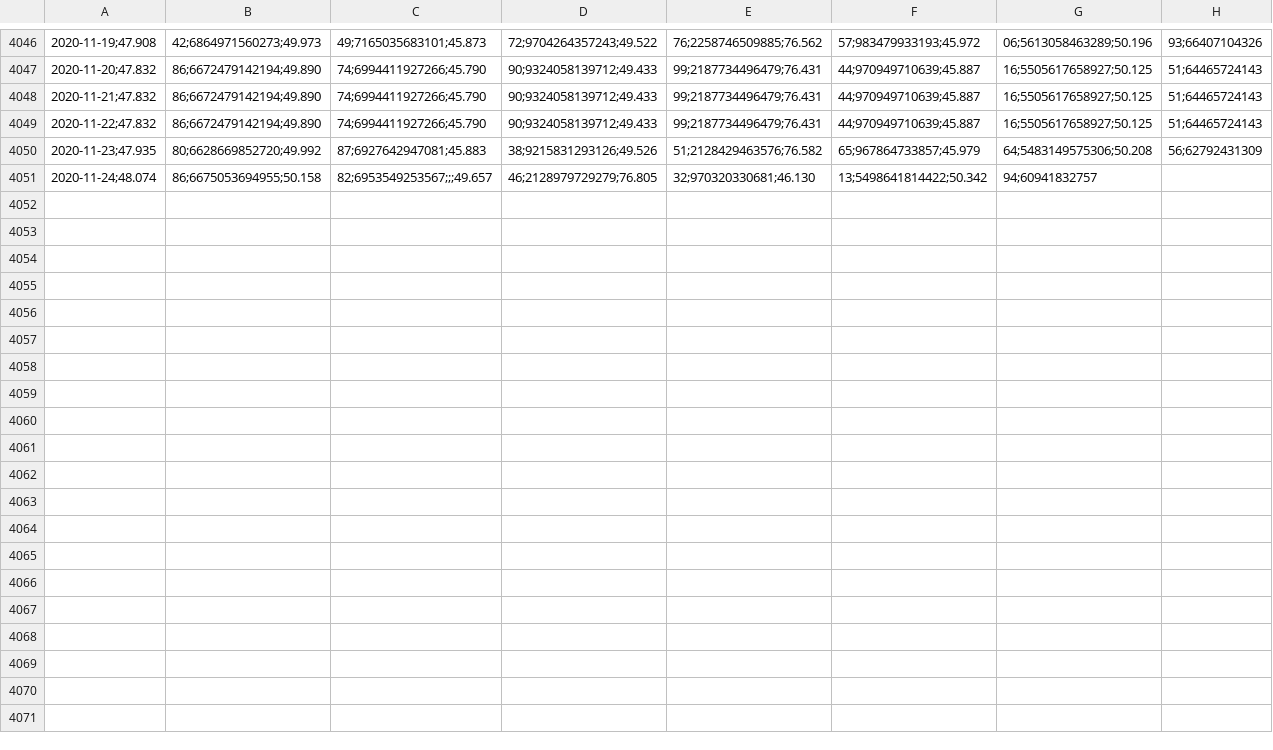
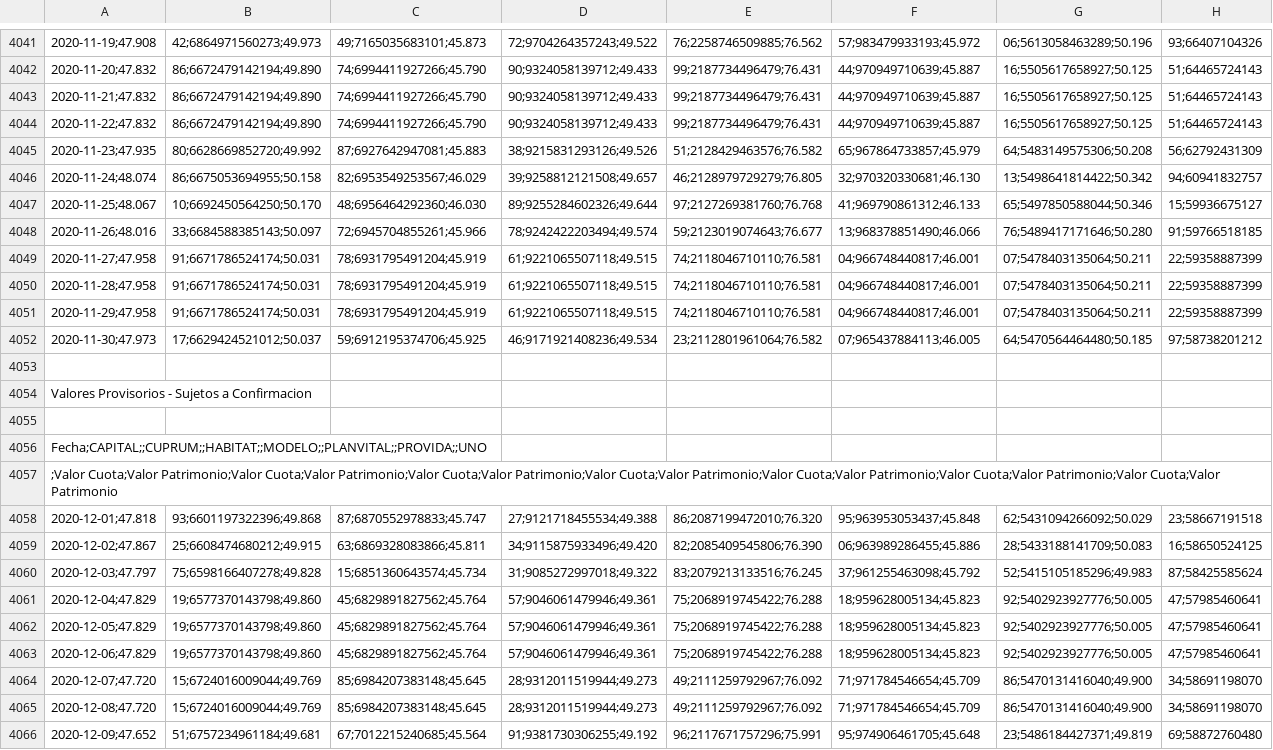
Before and after one commit to calvarad/fyf, a CSV file: raw_data/vcfE2010-2020.csv, drawn as a sheet; only a part is shown, gaps mark what is left out; addresses are those after the commit; the diff covers the shown part only; the diff names each change by its address in the sheet, - before the commit and + after, or states it on an @@ line.

```diff
--- a/raw_data/vcfE2010-2020.csv
+++ b/raw_data/vcfE2010-2020.csv
-C4046: 82;6953549253567;;;49.657
+C4046: 82;6953549253567;46.029
-D4046: 46;2128979729279;76.805
+D4046: 39;9258812121508;49.657
-E4046: 32;970320330681;46.130
+E4046: 46;2128979729279;76.805
-F4046: 13;5498641814422;50.342
+F4046: 32;970320330681;46.130
-G4046: 94;60941832757
+G4046: 13;5498641814422;50.342
-H4046: (empty)
+H4046: 94;60941832757
+row 4047: 2020-11-25;48.067 | 10;6692450564250;50.170 | 48;6956464292360;46.030 | 89;9255284602326;49.644 | 97;2127269381760;76.768 | 41;969790861312;46.133 | 65;5497850588044;50.346 | 15;59936675127
+row 4048: 2020-11-26;48.016 | 33;6684588385143;50.097 | 72;6945704855261;45.966 | 78;9242422203494;49.574 | 59;2123019074643;76.677 | 13;968378851490;46.066 | 76;5489417171646;50.280 | 91;59766518185
+row 4049: 2020-11-27;47.958 | 91;6671786524174;50.031 | 78;6931795491204;45.919 | 61;9221065507118;49.515 | 74;2118046710110;76.581 | 04;966748440817;46.001 | 07;5478403135064;50.211 | 22;59358887399
+row 4050: 2020-11-28;47.958 | 91;6671786524174;50.031 | 78;6931795491204;45.919 | 61;9221065507118;49.515 | 74;2118046710110;76.581 | 04;966748440817;46.001 | 07;5478403135064;50.211 | 22;59358887399
+row 4051: 2020-11-29;47.958 | 91;6671786524174;50.031 | 78;6931795491204;45.919 | 61;9221065507118;49.515 | 74;2118046710110;76.581 | 04;966748440817;46.001 | 07;5478403135064;50.211 | 22;59358887399
+row 4052: 2020-11-30;47.973 | 17;6629424521012;50.037 | 59;6912195374706;45.925 | 46;9171921408236;49.534 | 23;2112801961064;76.582 | 07;965437884113;46.005 | 64;5470564464480;50.185 | 97;58738201212
+row 4053: (empty)
@@ row 4024 moved to row 4054: Valores Provisorios - Sujetos a Confirma… @@
+row 4055: (empty)
@@ row 4026 moved to row 4056: Fecha;CAPITAL;;CUPRUM;;HABITAT;;MODELO;;… @@
@@ row 4027 moved to row 4057: ;Valor Cuota;Valor Patrimonio;Valor Cuot… @@
+row 4058: 2020-12-01;47.818 | 93;6601197322396;49.868 | 87;6870552978833;45.747 | 27;9121718455534;49.388 | 86;2087199472010;76.320 | 95;963953053437;45.848 | 62;5431094266092;50.029 | 23;58667191518
+row 4059: 2020-12-02;47.867 | 25;6608474680212;49.915 | 63;6869328083866;45.811 | 34;9115875933496;49.420 | 82;2085409545806;76.390 | 06;963989286455;45.886 | 28;5433188141709;50.083 | 16;58650524125
+row 4060: 2020-12-03;47.797 | 75;6598166407278;49.828 | 15;6851360643574;45.734 | 31;9085272997018;49.322 | 83;2079213133516;76.245 | 37;961255463098;45.792 | 52;5415105185296;49.983 | 87;58425585624
+row 4061: 2020-12-04;47.829 | 19;6577370143798;49.860 | 45;6829891827562;45.764 | 57;9046061479946;49.361 | 75;2068919745422;76.288 | 18;959628005134;45.823 | 92;5402923927776;50.005 | 47;57985460641
+row 4062: 2020-12-05;47.829 | 19;6577370143798;49.860 | 45;6829891827562;45.764 | 57;9046061479946;49.361 | 75;2068919745422;76.288 | 18;959628005134;45.823 | 92;5402923927776;50.005 | 47;57985460641
+row 4063: 2020-12-06;47.829 | 19;6577370143798;49.860 | 45;6829891827562;45.764 | 57;9046061479946;49.361 | 75;2068919745422;76.288 | 18;959628005134;45.823 | 92;5402923927776;50.005 | 47;57985460641
+row 4064: 2020-12-07;47.720 | 15;6724016009044;49.769 | 85;6984207383148;45.645 | 28;9312011519944;49.273 | 49;2111259792967;76.092 | 71;971784546654;45.709 | 86;5470131416040;49.900 | 34;58691198070
+row 4065: 2020-12-08;47.720 | 15;6724016009044;49.769 | 85;6984207383148;45.645 | 28;9312011519944;49.273 | 49;2111259792967;76.092 | 71;971784546654;45.709 | 86;5470131416040;49.900 | 34;58691198070
+row 4066: 2020-12-09;47.652 | 51;6757234961184;49.681 | 67;7012215240685;45.564 | 91;9381730306255;49.192 | 96;2117671757296;75.991 | 95;974906461705;45.648 | 23;5486184427371;49.819 | 69;58872760480
```
Also changed, not shown: 2 removed rows elsewhere in this file, raw_data/vcfA2010-2020.csv, raw_data/vcfB2010-2020.csv, 4 other files.
